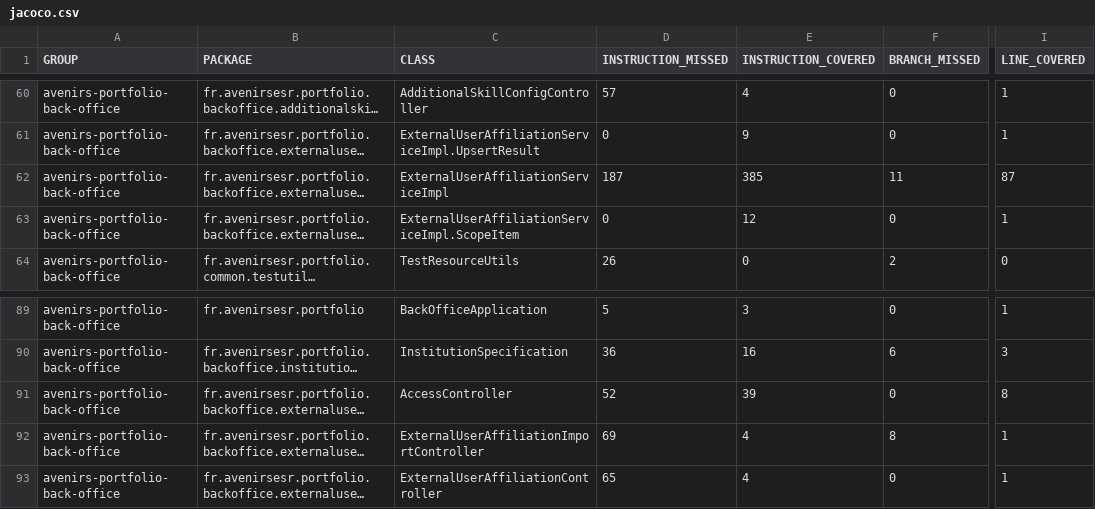
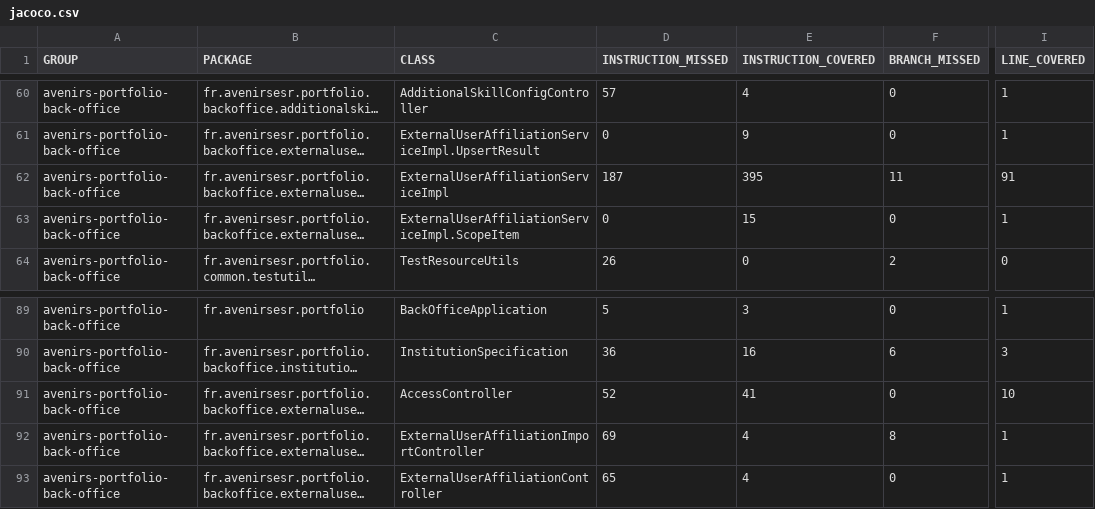
Before and after one commit to avenirs-esr/avenirs-portfolio-back-office, a CSV file: docs/jacoco-report/jacoco/jacoco.csv, drawn as a sheet; only a part is shown, gaps mark what is left out; long unchanged cells end in …; the diff names each change by its address in the sheet, - before the commit and + after, or states it on an @@ line.

```diff
--- a/docs/jacoco-report/jacoco/jacoco.csv
+++ b/docs/jacoco-report/jacoco/jacoco.csv
-E62 (INSTRUCTION_COVERED): 385
+E62 (INSTRUCTION_COVERED): 395
-I62 (LINE_COVERED): 87
+I62 (LINE_COVERED): 91
-E63 (INSTRUCTION_COVERED): 12
+E63 (INSTRUCTION_COVERED): 15
-E91 (INSTRUCTION_COVERED): 39
+E91 (INSTRUCTION_COVERED): 41
-I91 (LINE_COVERED): 8
+I91 (LINE_COVERED): 10
```
Also changed, not shown: 14 other files.
